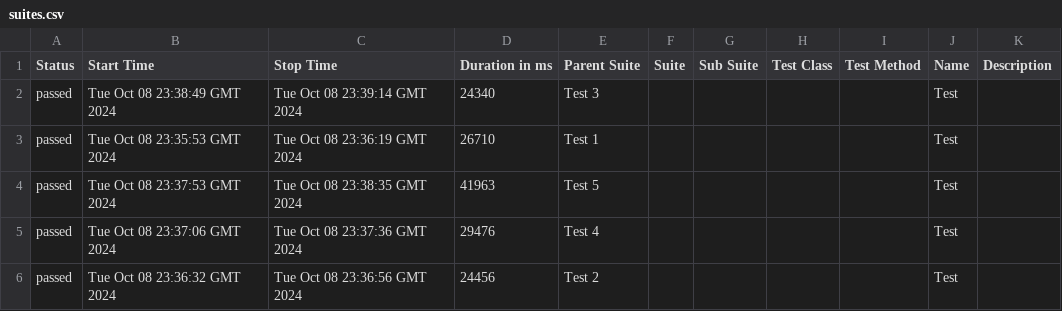
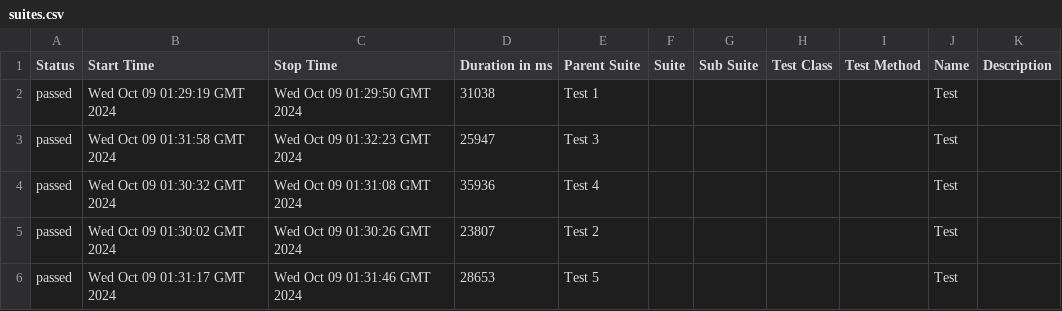
Before and after one commit to Edmont05/automation-slack-ui, a CSV file: data/suites.csv, drawn as a sheet.

```diff
--- a/data/suites.csv
+++ b/data/suites.csv
@@ -1,6 +1,6 @@
 "Status","Start Time","Stop Time","Duration in ms","Parent Suite","Suite","Sub Suite","Test Class","Test Method","Name","Description"
-"passed","Tue Oct 08 23:38:49 GMT 2024","Tue Oct 08 23:39:14 GMT 2024","24340","Test 3","","","","","Test",""
-"passed","Tue Oct 08 23:35:53 GMT 2024","Tue Oct 08 23:36:19 GMT 2024","26710","Test 1","","","","","Test",""
-"passed","Tue Oct 08 23:37:53 GMT 2024","Tue Oct 08 23:38:35 GMT 2024","41963","Test 5","","","","","Test",""
-"passed","Tue Oct 08 23:37:06 GMT 2024","Tue Oct 08 23:37:36 GMT 2024","29476","Test 4","","","","","Test",""
-"passed","Tue Oct 08 23:36:32 GMT 2024","Tue Oct 08 23:36:56 GMT 2024","24456","Test 2","","","","","Test",""
+"passed","Wed Oct 09 01:29:19 GMT 2024","Wed Oct 09 01:29:50 GMT 2024","31038","Test 1","","","","","Test",""
+"passed","Wed Oct 09 01:31:58 GMT 2024","Wed Oct 09 01:32:23 GMT 2024","25947","Test 3","","","","","Test",""
+"passed","Wed Oct 09 01:30:32 GMT 2024","Wed Oct 09 01:31:08 GMT 2024","35936","Test 4","","","","","Test",""
+"passed","Wed Oct 09 01:30:02 GMT 2024","Wed Oct 09 01:30:26 GMT 2024","23807","Test 2","","","","","Test",""
+"passed","Wed Oct 09 01:31:17 GMT 2024","Wed Oct 09 01:31:46 GMT 2024","28653","Test 5","","","","","Test",""
```
Also changed, not shown: 31 other files.
